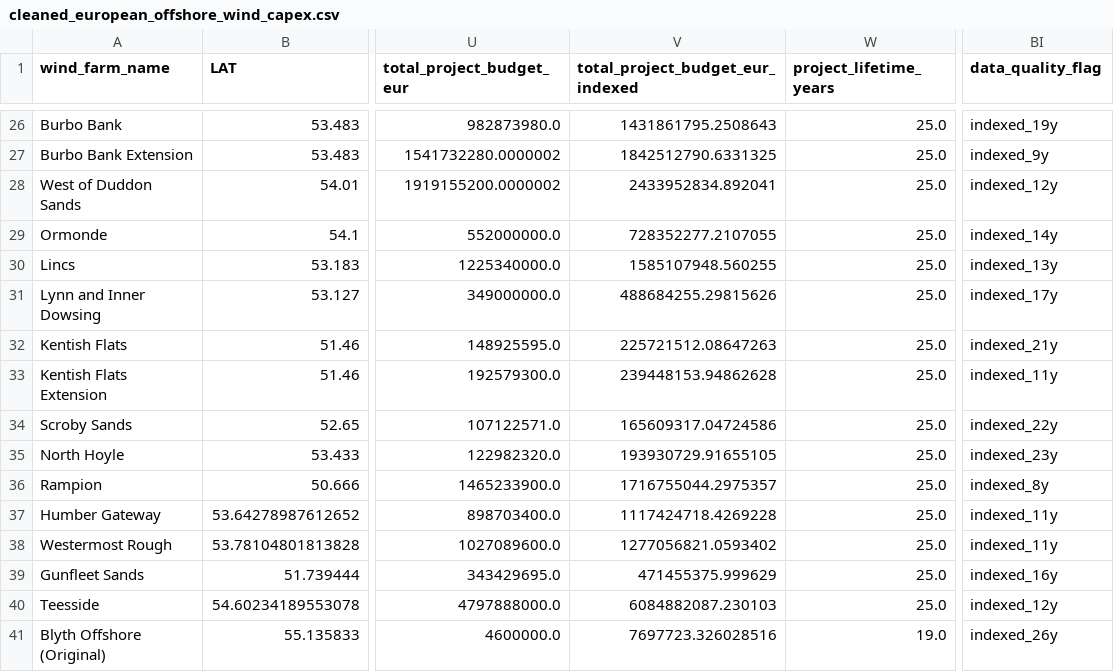
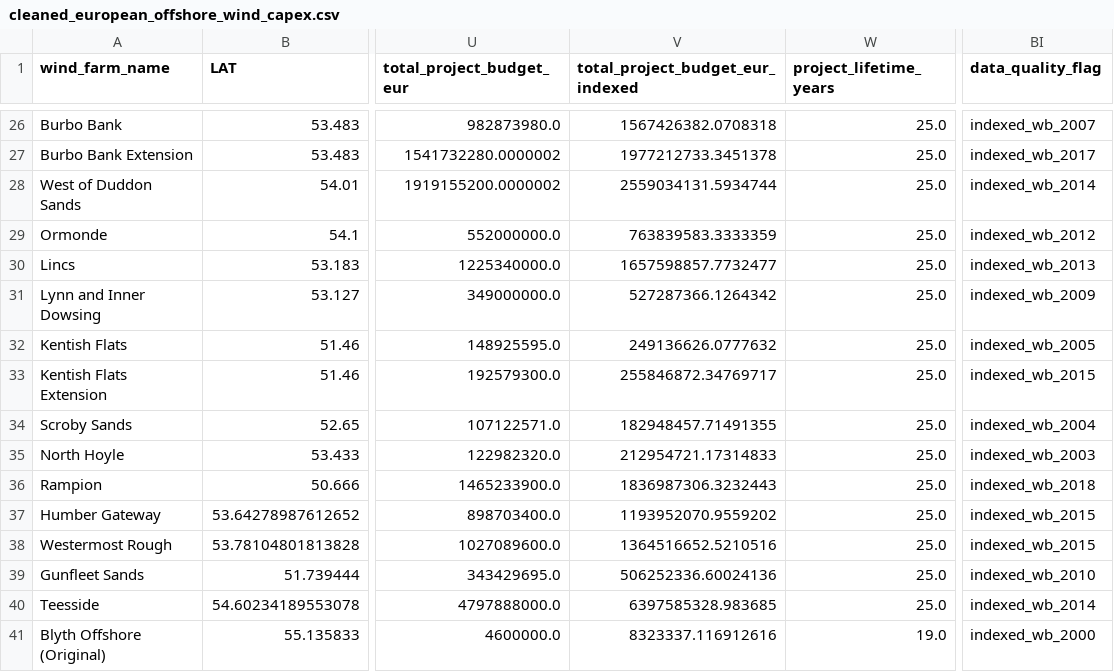
Before and after one commit to werag55/WindFarm, a CSV file: data/cleaned_european_offshore_wind_capex.csv, drawn as a sheet; only a part is shown, gaps mark what is left out; the diff covers the shown part only; the diff names each change by its address in the sheet, - before the commit and + after, or states it on an @@ line.

Commit message:
Rerun pipeline on data

```diff
--- a/data/cleaned_european_offshore_wind_capex.csv
+++ b/data/cleaned_european_offshore_wind_capex.csv
-V26 (total_project_budget_eur_indexed): 1431861795.2508643
+V26 (total_project_budget_eur_indexed): 1567426382.0708318
-BI26 (data_quality_flag): indexed_19y
+BI26 (data_quality_flag): indexed_wb_2007
-V27 (total_project_budget_eur_indexed): 1842512790.6331325
+V27 (total_project_budget_eur_indexed): 1977212733.3451378
-BI27 (data_quality_flag): indexed_9y
+BI27 (data_quality_flag): indexed_wb_2017
-V28 (total_project_budget_eur_indexed): 2433952834.892041
+V28 (total_project_budget_eur_indexed): 2559034131.5934744
-BI28 (data_quality_flag): indexed_12y
+BI28 (data_quality_flag): indexed_wb_2014
-V29 (total_project_budget_eur_indexed): 728352277.2107055
+V29 (total_project_budget_eur_indexed): 763839583.3333359
-BI29 (data_quality_flag): indexed_14y
+BI29 (data_quality_flag): indexed_wb_2012
-V30 (total_project_budget_eur_indexed): 1585107948.560255
+V30 (total_project_budget_eur_indexed): 1657598857.7732477
-BI30 (data_quality_flag): indexed_13y
+BI30 (data_quality_flag): indexed_wb_2013
-V31 (total_project_budget_eur_indexed): 488684255.29815626
+V31 (total_project_budget_eur_indexed): 527287366.1264342
-BI31 (data_quality_flag): indexed_17y
+BI31 (data_quality_flag): indexed_wb_2009
-V32 (total_project_budget_eur_indexed): 225721512.08647263
+V32 (total_project_budget_eur_indexed): 249136626.0777632
-BI32 (data_quality_flag): indexed_21y
+BI32 (data_quality_flag): indexed_wb_2005
-V33 (total_project_budget_eur_indexed): 239448153.94862628
+V33 (total_project_budget_eur_indexed): 255846872.34769717
-BI33 (data_quality_flag): indexed_11y
+BI33 (data_quality_flag): indexed_wb_2015
-V34 (total_project_budget_eur_indexed): 165609317.04724586
+V34 (total_project_budget_eur_indexed): 182948457.71491355
-BI34 (data_quality_flag): indexed_22y
+BI34 (data_quality_flag): indexed_wb_2004
-V35 (total_project_budget_eur_indexed): 193930729.91655105
+V35 (total_project_budget_eur_indexed): 212954721.17314833
-BI35 (data_quality_flag): indexed_23y
+BI35 (data_quality_flag): indexed_wb_2003
-V36 (total_project_budget_eur_indexed): 1716755044.2975357
+V36 (total_project_budget_eur_indexed): 1836987306.3232443
-BI36 (data_quality_flag): indexed_8y
+BI36 (data_quality_flag): indexed_wb_2018
-V37 (total_project_budget_eur_indexed): 1117424718.4269228
+V37 (total_project_budget_eur_indexed): 1193952070.9559202
-BI37:BI38 (data_quality_flag): indexed_11y
+BI37:BI38 (data_quality_flag): indexed_wb_2015
-V38 (total_project_budget_eur_indexed): 1277056821.0593402
+V38 (total_project_budget_eur_indexed): 1364516652.5210516
-V39 (total_project_budget_eur_indexed): 471455375.999629
+V39 (total_project_budget_eur_indexed): 506252336.60024136
-BI39 (data_quality_flag): indexed_16y
+BI39 (data_quality_flag): indexed_wb_2010
-V40 (total_project_budget_eur_indexed): 6084882087.230103
+V40 (total_project_budget_eur_indexed): 6397585328.983685
-BI40 (data_quality_flag): indexed_12y
+BI40 (data_quality_flag): indexed_wb_2014
-V41 (total_project_budget_eur_indexed): 7697723.326028516
+V41 (total_project_budget_eur_indexed): 8323337.116912616
-BI41 (data_quality_flag): indexed_26y
+BI41 (data_quality_flag): indexed_wb_2000
```
Also changed, not shown: 154 edited cells elsewhere in this file.
